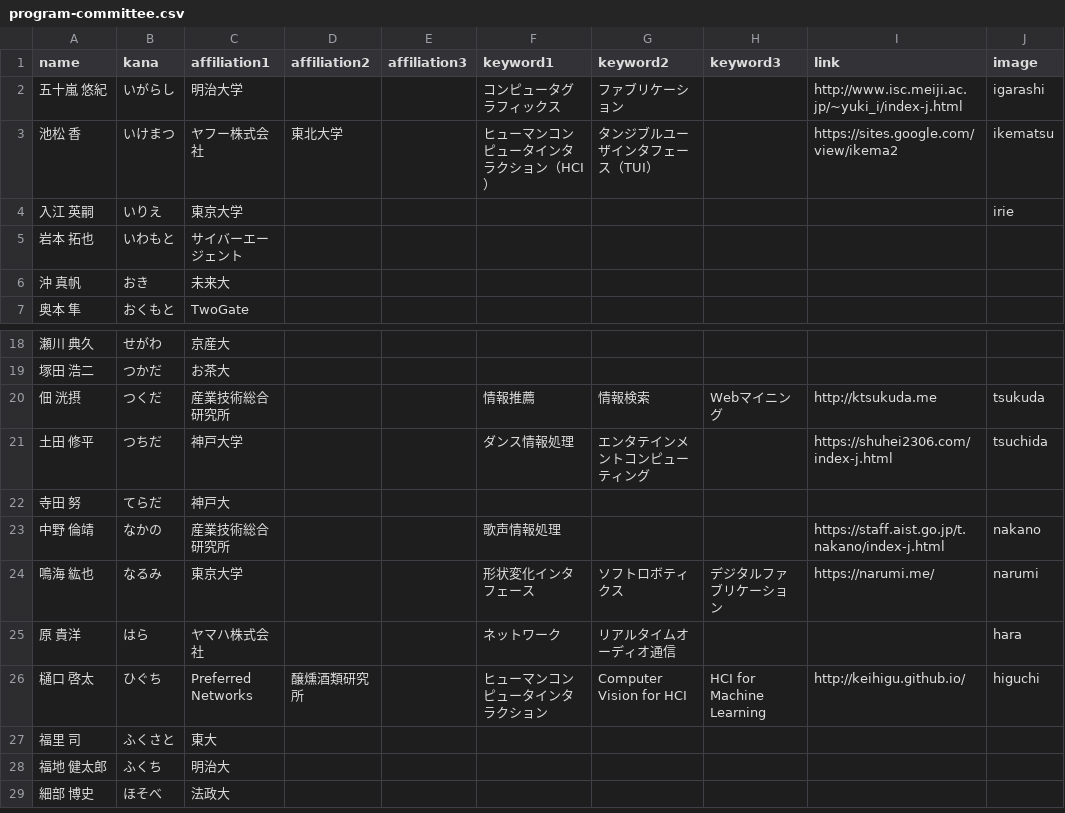
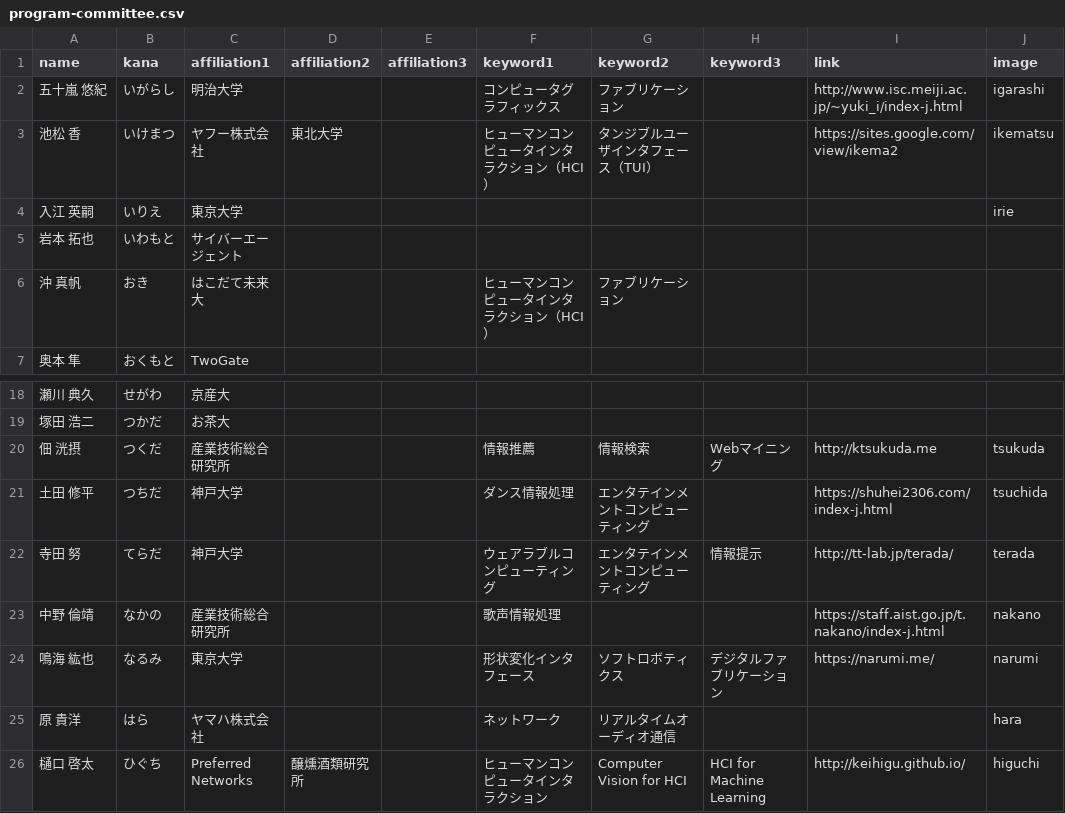
Before and after one commit to WISSOrg/web2020, a CSV file: src/data/program-committee.csv, drawn as a sheet; only a part is shown, gaps mark what is left out; the shorter side is filled out with more unchanged rows.

Commit message:
Update committee info

```diff
--- a/src/data/program-committee.csv
+++ b/src/data/program-committee.csv
@@ -5,3 +5,3 @@ name,kana,affiliation1,affiliation2,affiliation3,keyword1,keyword2,keyword3,link
 岩本 拓也,いわもと,サイバーエージェント,,,,,,,
-沖 真帆,おき,未来大,,,,,,,
+沖 真帆,おき,はこだて未来大,,,ヒューマンコンピュータインタラクション（HCI）,ファブリケーション,,,
 奥本 隼,おくもと,TwoGate,,,,,,,
@@ -21,3 +21,3 @@ name,kana,affiliation1,affiliation2,affiliation3,keyword1,keyword2,keyword3,link
 土田 修平,つちだ,神戸大学,,,ダンス情報処理,エンタテインメントコンピューティング,,https://shuhei2306.com/index-j.html,tsuchida
-寺田 努,てらだ,神戸大,,,,,,,
+寺田 努,てらだ,神戸大学,,,ウェアラブルコンピューティング,エンタテインメントコンピューティング,情報提示,http://tt-lab.jp/terada/,terada
 中野 倫靖,なかの,産業技術総合研究所,,,歌声情報処理,,,https://staff.aist.go.jp/t.nakano/index-j.html,nakano
```
Also changed, not shown: 2 other files.
